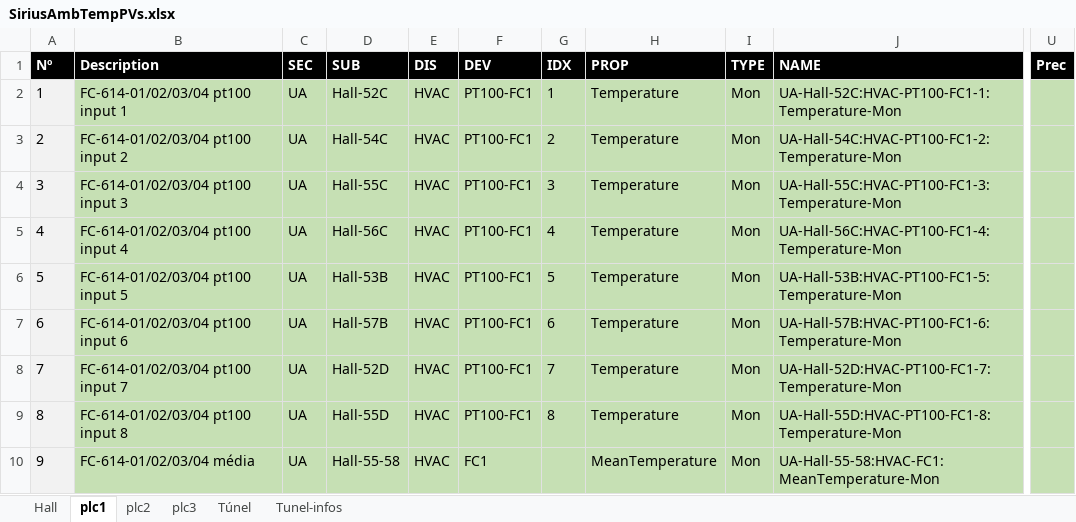
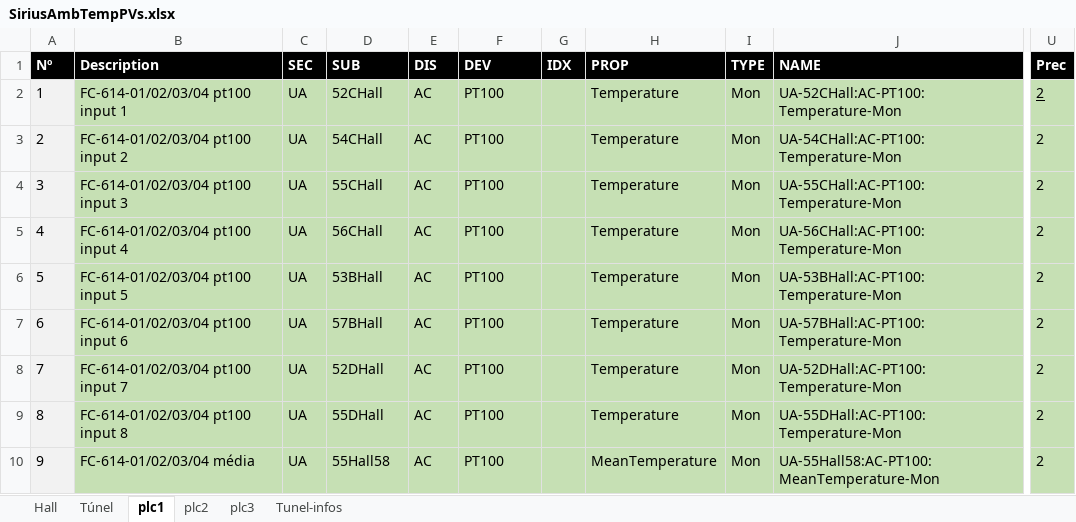
Before and after one commit to lnls-sirius/etherip-ioc, an Excel workbook: etc/SiriusAmbTempPVs.xlsx, sheet plc1, drawn as a sheet; only a part is shown, gaps mark what is left out; values as stored, in another font and other column widths than the file's, no borders; the diff covers the shown part only; the diff names each change by its address in the sheet, - before the commit and + after, or states it on an @@ line.

```diff
--- a/etc/SiriusAmbTempPVs.xlsx (sheet plc1)
+++ b/etc/SiriusAmbTempPVs.xlsx (sheet plc1)
@@ sheet tab order changed: Hall | Túnel | plc1 | plc2 | plc3 | Tunel-infos @@
-D2 (SUB): Hall-52C
+D2 (SUB): 52CHall
-E2:E10 (DIS): HVAC
+E2:E10 (DIS): AC
-F2:F9 (DEV): PT100-FC1
+F2:F9 (DEV): PT100
-G2 (IDX): 1
+G2 (IDX): (empty)
-J2 (NAME): UA-Hall-52C:HVAC-PT100-FC1-1:Temperature-Mon
+J2 (NAME): UA-52CHall:AC-PT100:Temperature-Mon
-U2:U10 (Prec): (empty)
+U2:U10 (Prec): 2
-D3 (SUB): Hall-54C
+D3 (SUB): 54CHall
-G3 (IDX): 2
+G3 (IDX): (empty)
-J3 (NAME): UA-Hall-54C:HVAC-PT100-FC1-2:Temperature-Mon
+J3 (NAME): UA-54CHall:AC-PT100:Temperature-Mon
-D4 (SUB): Hall-55C
+D4 (SUB): 55CHall
-G4 (IDX): 3
+G4 (IDX): (empty)
-J4 (NAME): UA-Hall-55C:HVAC-PT100-FC1-3:Temperature-Mon
+J4 (NAME): UA-55CHall:AC-PT100:Temperature-Mon
-D5 (SUB): Hall-56C
+D5 (SUB): 56CHall
-G5 (IDX): 4
+G5 (IDX): (empty)
-J5 (NAME): UA-Hall-56C:HVAC-PT100-FC1-4:Temperature-Mon
+J5 (NAME): UA-56CHall:AC-PT100:Temperature-Mon
-D6 (SUB): Hall-53B
+D6 (SUB): 53BHall
-G6 (IDX): 5
+G6 (IDX): (empty)
-J6 (NAME): UA-Hall-53B:HVAC-PT100-FC1-5:Temperature-Mon
+J6 (NAME): UA-53BHall:AC-PT100:Temperature-Mon
-D7 (SUB): Hall-57B
+D7 (SUB): 57BHall
-G7 (IDX): 6
+G7 (IDX): (empty)
-J7 (NAME): UA-Hall-57B:HVAC-PT100-FC1-6:Temperature-Mon
+J7 (NAME): UA-57BHall:AC-PT100:Temperature-Mon
-D8 (SUB): Hall-52D
+D8 (SUB): 52DHall
-G8 (IDX): 7
+G8 (IDX): (empty)
-J8 (NAME): UA-Hall-52D:HVAC-PT100-FC1-7:Temperature-Mon
+J8 (NAME): UA-52DHall:AC-PT100:Temperature-Mon
-D9 (SUB): Hall-55D
+D9 (SUB): 55DHall
-G9 (IDX): 8
+G9 (IDX): (empty)
-J9 (NAME): UA-Hall-55D:HVAC-PT100-FC1-8:Temperature-Mon
+J9 (NAME): UA-55DHall:AC-PT100:Temperature-Mon
-D10 (SUB): Hall-55-58
+D10 (SUB): 55Hall58
-F10 (DEV): FC1
+F10 (DEV): PT100
-J10 (NAME): UA-Hall-55-58:HVAC-FC1:MeanTemperature-Mon
+J10 (NAME): UA-55Hall58:AC-PT100:MeanTemperature-Mon
```
Also changed, not shown: 3 added rows, 250 edited cells and cell formats elsewhere in this sheet, sheet plc2, sheet plc3, sheet Túnel, sheet Hall, sheet Tunel-infos, formulas that keep their value, 6 other files.
